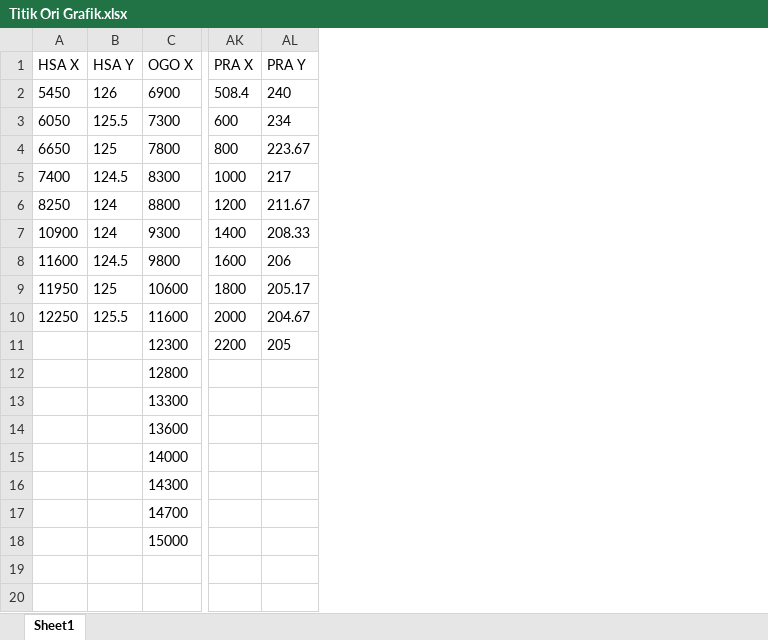
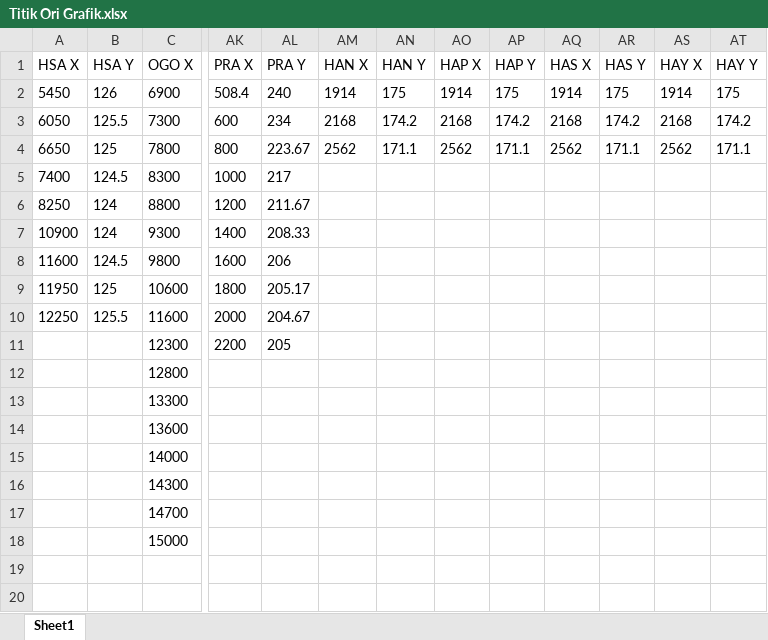
Before and after one commit to fxchris8/ReduceBunker, an Excel workbook: storage/app/Titik Ori Grafik.xlsx, sheet Sheet1, drawn as a sheet; only a part is shown, gaps mark what is left out; values as stored, in another font and other column widths than the file's, no borders; the diff names each change by its address in the sheet, - before the commit and + after, or states it on an @@ line.

```diff
--- a/storage/app/Titik Ori Grafik.xlsx (sheet Sheet1)
+++ b/storage/app/Titik Ori Grafik.xlsx (sheet Sheet1)
+column AM (HAN X), rows 2-4: 1914 | 2168 | 2562
+column AN (HAN Y), rows 2-4: 175 | 174.2 | 171.1
+column AO (HAP X), rows 2-4: 1914 | 2168 | 2562
+column AP (HAP Y), rows 2-4: 175 | 174.2 | 171.1
+column AQ (HAS X), rows 2-4: 1914 | 2168 | 2562
+column AR (HAS Y), rows 2-4: 175 | 174.2 | 171.1
+column AS (HAY X), rows 2-4: 1914 | 2168 | 2562
+column AT (HAY Y), rows 2-4: 175 | 174.2 | 171.1
```
Also changed, not shown: storage/app/Sumbu Grafik.xlsx, 1 other file.
